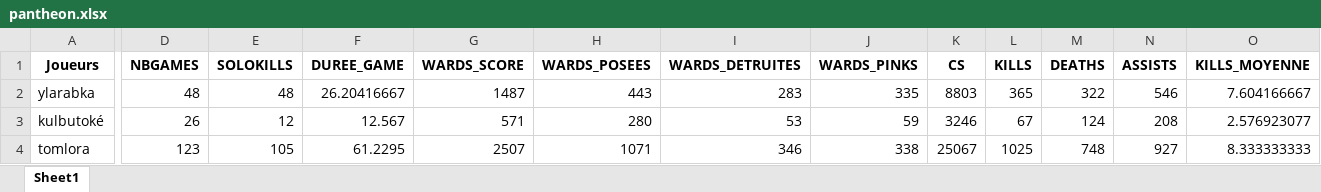
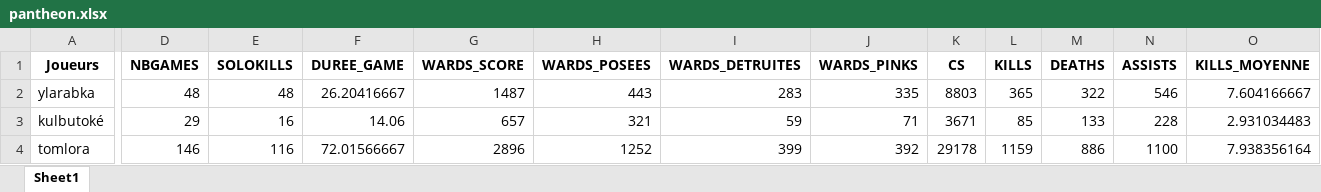
Before and after one commit to Tomlora/MarinSlash, an Excel workbook: obj/records/pantheon.xlsx, sheet Sheet1, drawn as a sheet; only a part is shown, gaps mark what is left out; values as stored, in another font and other column widths than the file's, no borders; the diff covers the shown part only; the diff names each change by its address in the sheet, - before the commit and + after, or states it on an @@ line.

```diff
--- a/obj/records/pantheon.xlsx (sheet Sheet1)
+++ b/obj/records/pantheon.xlsx (sheet Sheet1)
-D3 (NBGAMES): 26
+D3 (NBGAMES): 29
-E3 (SOLOKILLS): 12
+E3 (SOLOKILLS): 16
-F3 (DUREE_GAME): 12.567
+F3 (DUREE_GAME): 14.06
-G3 (WARDS_SCORE): 571
+G3 (WARDS_SCORE): 657
-H3 (WARDS_POSEES): 280
+H3 (WARDS_POSEES): 321
-I3 (WARDS_DETRUITES): 53
+I3 (WARDS_DETRUITES): 59
-J3 (WARDS_PINKS): 59
+J3 (WARDS_PINKS): 71
-K3 (CS): 3246
+K3 (CS): 3671
-L3 (KILLS): 67
+L3 (KILLS): 85
-M3 (DEATHS): 124
+M3 (DEATHS): 133
-N3 (ASSISTS): 208
+N3 (ASSISTS): 228
-O3 (KILLS_MOYENNE): 2.576923077
+O3 (KILLS_MOYENNE): 2.931034483
-D4 (NBGAMES): 123
+D4 (NBGAMES): 146
-E4 (SOLOKILLS): 105
+E4 (SOLOKILLS): 116
-F4 (DUREE_GAME): 61.2295
+F4 (DUREE_GAME): 72.01566667
-G4 (WARDS_SCORE): 2507
+G4 (WARDS_SCORE): 2896
-H4 (WARDS_POSEES): 1071
+H4 (WARDS_POSEES): 1252
-I4 (WARDS_DETRUITES): 346
+I4 (WARDS_DETRUITES): 399
-J4 (WARDS_PINKS): 338
+J4 (WARDS_PINKS): 392
-K4 (CS): 25067
+K4 (CS): 29178
-L4 (KILLS): 1025
+L4 (KILLS): 1159
-M4 (DEATHS): 748
+M4 (DEATHS): 886
-N4 (ASSISTS): 927
+N4 (ASSISTS): 1100
-O4 (KILLS_MOYENNE): 8.333333333
+O4 (KILLS_MOYENNE): 7.938356164
```
Also changed, not shown: 2 added rows and 56 edited cells elsewhere in this sheet, 7 other files.
